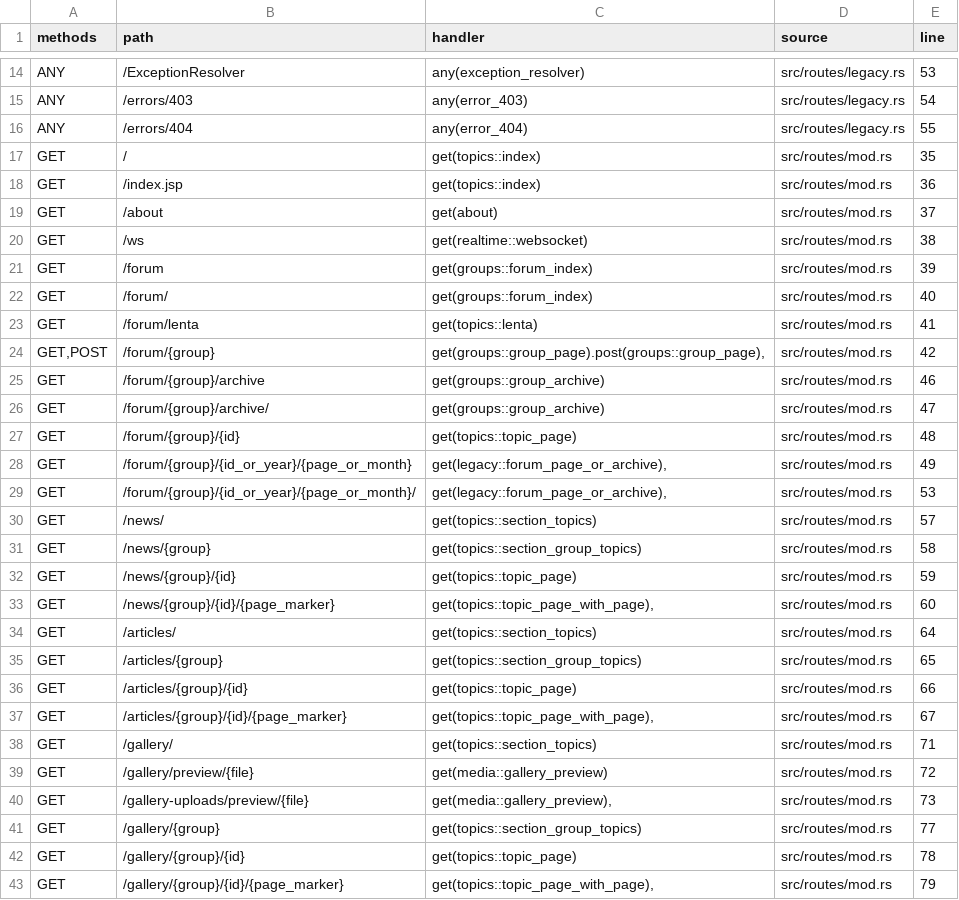
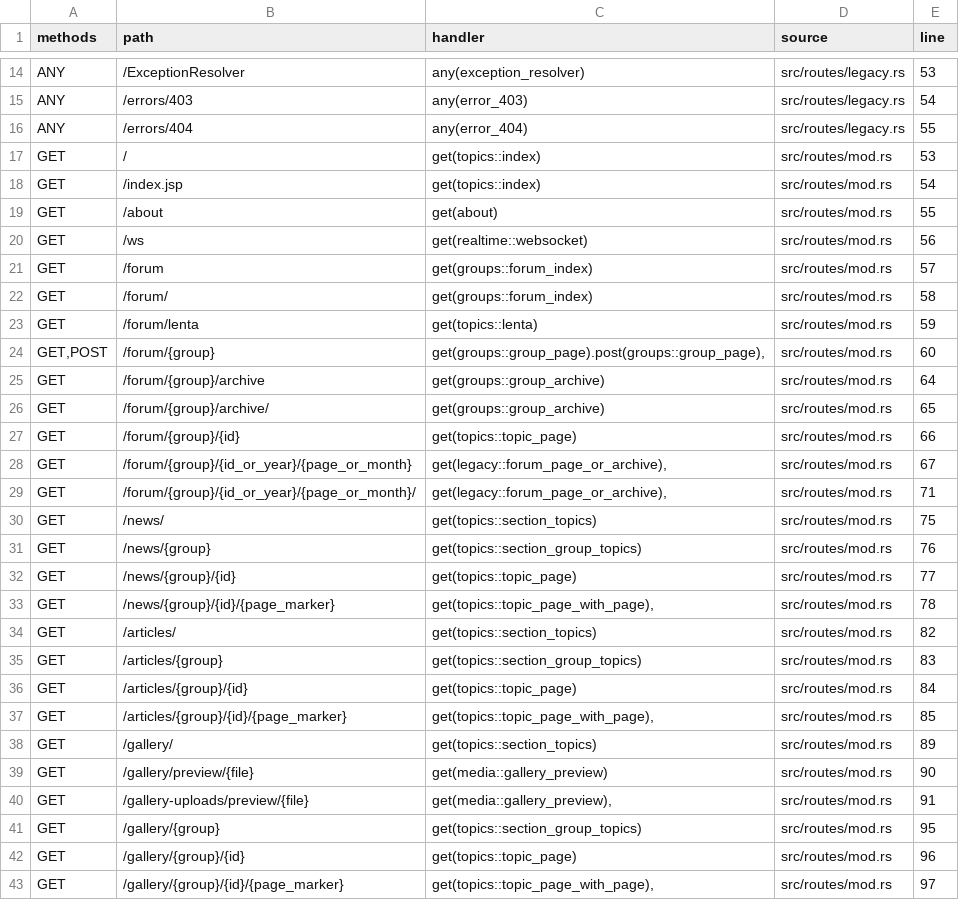
Before and after one commit to UncleStephenCode/lorsource-rust, a CSV file: docs/generated/rust_routes.csv, drawn as a sheet; only a part is shown, gaps mark what is left out; the diff covers the shown part only.

```diff
--- a/docs/generated/rust_routes.csv
+++ b/docs/generated/rust_routes.csv
@@ -16,28 +16,28 @@ ANY,/errors/403,any(error_403),src/routes/legacy.rs,54
 ANY,/errors/404,any(error_404),src/routes/legacy.rs,55
-GET,/,get(topics::index),src/routes/mod.rs,35
-GET,/index.jsp,get(topics::index),src/routes/mod.rs,36
-GET,/about,get(about),src/routes/mod.rs,37
-GET,/ws,get(realtime::websocket),src/routes/mod.rs,38
-GET,/forum,get(groups::forum_index),src/routes/mod.rs,39
-GET,/forum/,get(groups::forum_index),src/routes/mod.rs,40
-GET,/forum/lenta,get(topics::lenta),src/routes/mod.rs,41
-"GET,POST",/forum/{group},"get(groups::group_page).post(groups::group_page),",src/routes/mod.rs,42
-GET,/forum/{group}/archive,get(groups::group_archive),src/routes/mod.rs,46
-GET,/forum/{group}/archive/,get(groups::group_archive),src/routes/mod.rs,47
-GET,/forum/{group}/{id},get(topics::topic_page),src/routes/mod.rs,48
-GET,/forum/{group}/{id_or_year}/{page_or_month},"get(legacy::forum_page_or_archive),",src/routes/mod.rs,49
-GET,/forum/{group}/{id_or_year}/{page_or_month}/,"get(legacy::forum_page_or_archive),",src/routes/mod.rs,53
-GET,/news/,get(topics::section_topics),src/routes/mod.rs,57
-GET,/news/{group},get(topics::section_group_topics),src/routes/mod.rs,58
-GET,/news/{group}/{id},get(topics::topic_page),src/routes/mod.rs,59
-GET,/news/{group}/{id}/{page_marker},"get(topics::topic_page_with_page),",src/routes/mod.rs,60
-GET,/articles/,get(topics::section_topics),src/routes/mod.rs,64
-GET,/articles/{group},get(topics::section_group_topics),src/routes/mod.rs,65
-GET,/articles/{group}/{id},get(topics::topic_page),src/routes/mod.rs,66
-GET,/articles/{group}/{id}/{page_marker},"get(topics::topic_page_with_page),",src/routes/mod.rs,67
-GET,/gallery/,get(topics::section_topics),src/routes/mod.rs,71
-GET,/gallery/preview/{file},get(media::gallery_preview),src/routes/mod.rs,72
-GET,/gallery-uploads/preview/{file},"get(media::gallery_preview),",src/routes/mod.rs,73
-GET,/gallery/{group},get(topics::section_group_topics),src/routes/mod.rs,77
-GET,/gallery/{group}/{id},get(topics::topic_page),src/routes/mod.rs,78
-GET,/gallery/{group}/{id}/{page_marker},"get(topics::topic_page_with_page),",src/routes/mod.rs,79
+GET,/,get(topics::index),src/routes/mod.rs,53
+GET,/index.jsp,get(topics::index),src/routes/mod.rs,54
+GET,/about,get(about),src/routes/mod.rs,55
+GET,/ws,get(realtime::websocket),src/routes/mod.rs,56
+GET,/forum,get(groups::forum_index),src/routes/mod.rs,57
+GET,/forum/,get(groups::forum_index),src/routes/mod.rs,58
+GET,/forum/lenta,get(topics::lenta),src/routes/mod.rs,59
+"GET,POST",/forum/{group},"get(groups::group_page).post(groups::group_page),",src/routes/mod.rs,60
+GET,/forum/{group}/archive,get(groups::group_archive),src/routes/mod.rs,64
+GET,/forum/{group}/archive/,get(groups::group_archive),src/routes/mod.rs,65
+GET,/forum/{group}/{id},get(topics::topic_page),src/routes/mod.rs,66
+GET,/forum/{group}/{id_or_year}/{page_or_month},"get(legacy::forum_page_or_archive),",src/routes/mod.rs,67
+GET,/forum/{group}/{id_or_year}/{page_or_month}/,"get(legacy::forum_page_or_archive),",src/routes/mod.rs,71
+GET,/news/,get(topics::section_topics),src/routes/mod.rs,75
+GET,/news/{group},get(topics::section_group_topics),src/routes/mod.rs,76
+GET,/news/{group}/{id},get(topics::topic_page),src/routes/mod.rs,77
+GET,/news/{group}/{id}/{page_marker},"get(topics::topic_page_with_page),",src/routes/mod.rs,78
+GET,/articles/,get(topics::section_topics),src/routes/mod.rs,82
+GET,/articles/{group},get(topics::section_group_topics),src/routes/mod.rs,83
+GET,/articles/{group}/{id},get(topics::topic_page),src/routes/mod.rs,84
+GET,/articles/{group}/{id}/{page_marker},"get(topics::topic_page_with_page),",src/routes/mod.rs,85
+GET,/gallery/,get(topics::section_topics),src/routes/mod.rs,89
+GET,/gallery/preview/{file},get(media::gallery_preview),src/routes/mod.rs,90
+GET,/gallery-uploads/preview/{file},"get(media::gallery_preview),",src/routes/mod.rs,91
+GET,/gallery/{group},get(topics::section_group_topics),src/routes/mod.rs,95
+GET,/gallery/{group}/{id},get(topics::topic_page),src/routes/mod.rs,96
+GET,/gallery/{group}/{id}/{page_marker},"get(topics::topic_page_with_page),",src/routes/mod.rs,97
```
Also changed, not shown: 3 added rows and 135 edited cells elsewhere in this file, docs/generated/route_coverage.csv, 52 other files.
